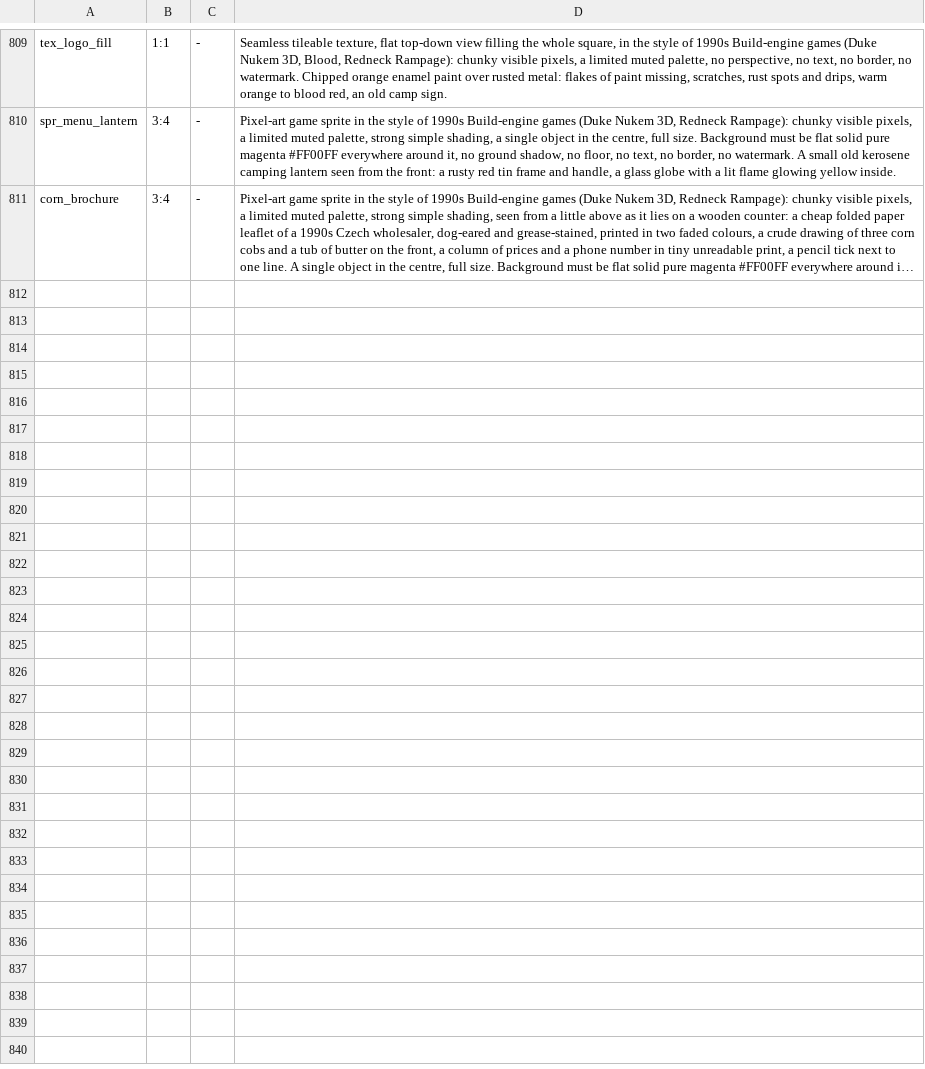
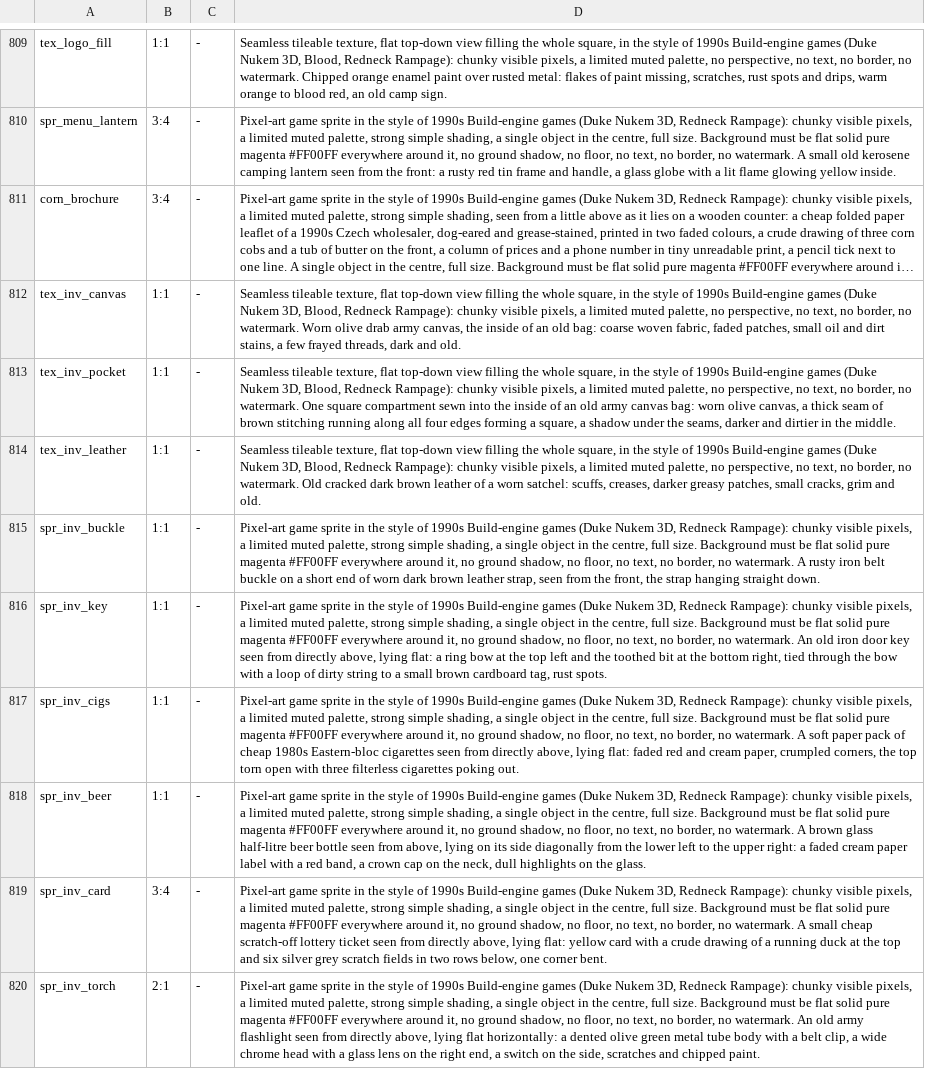
Before and after one commit to risafuranku/summercamp, a TSV file: tools/artgen/prompts.tsv, drawn as a sheet; only a part is shown, gaps mark what is left out; long unchanged cells end in …; the diff names each change by its address in the sheet, - before the commit and + after, or states it on an @@ line.

```diff
--- a/tools/artgen/prompts.tsv
+++ b/tools/artgen/prompts.tsv
+row 812: tex_inv_canvas | 1:1 | - | Seamless tileable texture, flat top-down view filling the whole square, in the style of 1990s Build-engine games (Duke Nukem 3D, Blood, Redneck Rampage): chunky visible pixels, a limited muted palette, no perspective, no text, no border, no watermark. Worn olive drab army canvas, the inside of an old bag: coarse woven fabric, faded patches, small oil and dirt stains, a few frayed threads, dark and old.
+row 813: tex_inv_pocket | 1:1 | - | Seamless tileable texture, flat top-down view filling the whole square, in the style of 1990s Build-engine games (Duke Nukem 3D, Blood, Redneck Rampage): chunky visible pixels, a limited muted palette, no perspective, no text, no border, no watermark. One square compartment sewn into the inside of an old army canvas bag: worn olive canvas, a thick seam of brown stitching running along all four edges forming a square, a shadow under the seams, darker and dirtier in the middle.
+row 814: tex_inv_leather | 1:1 | - | Seamless tileable texture, flat top-down view filling the whole square, in the style of 1990s Build-engine games (Duke Nukem 3D, Blood, Redneck Rampage): chunky visible pixels, a limited muted palette, no perspective, no text, no border, no watermark. Old cracked dark brown leather of a worn satchel: scuffs, creases, darker greasy patches, small cracks, grim and old.
+row 815: spr_inv_buckle | 1:1 | - | Pixel-art game sprite in the style of 1990s Build-engine games (Duke Nukem 3D, Redneck Rampage): chunky visible pixels, a limited muted palette, strong simple shading, a single object in the centre, full size. Background must be flat solid pure magenta #FF00FF everywhere around it, no ground shadow, no floor, no text, no border, no watermark. A rusty iron belt buckle on a short end of worn dark brown leather strap, seen from the front, the strap hanging straight down.
+row 816: spr_inv_key | 1:1 | - | Pixel-art game sprite in the style of 1990s Build-engine games (Duke Nukem 3D, Redneck Rampage): chunky visible pixels, a limited muted palette, strong simple shading, a single object in the centre, full size. Background must be flat solid pure magenta #FF00FF everywhere around it, no ground shadow, no floor, no text, no border, no watermark. An old iron door key seen from directly above, lying flat: a ring bow at the top left and the toothed bit at the bottom right, tied through the bow with a loop of dirty string to a small brown cardboard tag, rust spots.
+row 817: spr_inv_cigs | 1:1 | - | Pixel-art game sprite in the style of 1990s Build-engine games (Duke Nukem 3D, Redneck Rampage): chunky visible pixels, a limited muted palette, strong simple shading, a single object in the centre, full size. Background must be flat solid pure magenta #FF00FF everywhere around it, no ground shadow, no floor, no text, no border, no watermark. A soft paper pack of cheap 1980s Eastern-bloc cigarettes seen from directly above, lying flat: faded red and cream paper, crumpled corners, the top torn open with three filterless cigarettes poking out.
+row 818: spr_inv_beer | 1:1 | - | Pixel-art game sprite in the style of 1990s Build-engine games (Duke Nukem 3D, Redneck Rampage): chunky visible pixels, a limited muted palette, strong simple shading, a single object in the centre, full size. Background must be flat solid pure magenta #FF00FF everywhere around it, no ground shadow, no floor, no text, no border, no watermark. A brown glass half-litre beer bottle seen from above, lying on its side diagonally from the lower left to the upper right: a faded cream paper label with a red band, a crown cap on the neck, dull highlights on the glass.
+row 819: spr_inv_card | 3:4 | - | Pixel-art game sprite in the style of 1990s Build-engine games (Duke Nukem 3D, Redneck Rampage): chunky visible pixels, a limited muted palette, strong simple shading, a single object in the centre, full size. Background must be flat solid pure magenta #FF00FF everywhere around it, no ground shadow, no floor, no text, no border, no watermark. A small cheap scratch-off lottery ticket seen from directly above, lying flat: yellow card with a crude drawing of a running duck at the top and six silver grey scratch fields in two rows below, one corner bent.
+row 820: spr_inv_torch | 2:1 | - | Pixel-art game sprite in the style of 1990s Build-engine games (Duke Nukem 3D, Redneck Rampage): chunky visible pixels, a limited muted palette, strong simple shading, a single object in the centre, full size. Background must be flat solid pure magenta #FF00FF everywhere around it, no ground shadow, no floor, no text, no border, no watermark. An old army flashlight seen from directly above, lying flat horizontally: a dented olive green metal tube body with a belt clip, a wide chrome head with a glass lens on the right end, a switch on the side, scratches and chipped paint.
```
Also changed, not shown: tools/audiogen/prompts.tsv, 35 other files.
